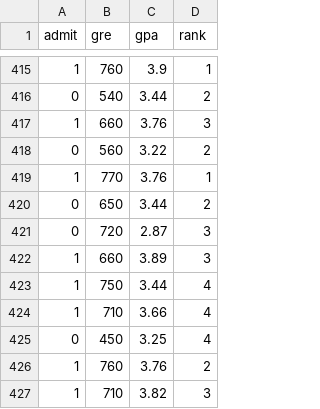
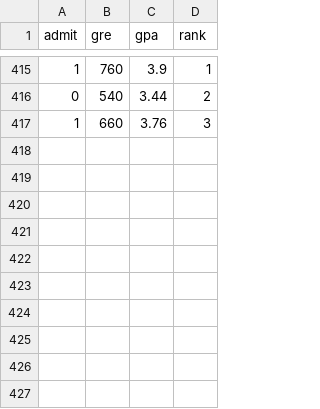
Before and after one commit to kangdongil/tensorflow-beginner, a CSV file: download/gpascore.csv, drawn as a sheet; only a part is shown, gaps mark what is left out.

```diff
--- a/download/gpascore.csv
+++ b/download/gpascore.csv
@@ -417,11 +417 @@ admit,gre,gpa,rank
 1,660,3.76,3
-0,560,3.22,2
-1,770,3.76,1
-0,650,3.44,2
-0,720,2.87,3
-1,660,3.89,3
-1,750,3.44,4
-1,710,3.66,4
-0,450,3.25,4
-1,760,3.76,2
-1,710,3.82,3
```
Also changed, not shown: 3 other files.
